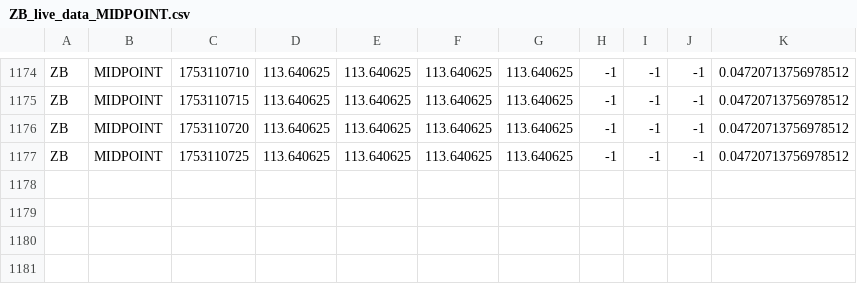
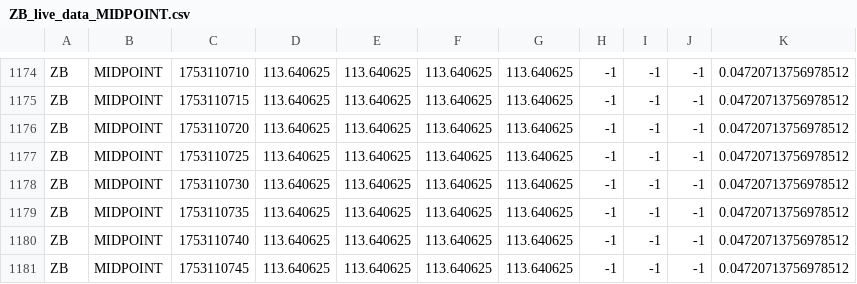
Before and after one commit to RedNerka/line_chart_test, a CSV file: live_data/ZB_live_data_MIDPOINT.csv, drawn as a sheet; only a part is shown, gaps mark what is left out.

```diff
--- a/live_data/ZB_live_data_MIDPOINT.csv
+++ b/live_data/ZB_live_data_MIDPOINT.csv
@@ -1177 +1177,5 @@ ZB,MIDPOINT,1753110720,113.640625,113.640625,113.640625,113.640625,-1,-1,-1,0.04
 ZB,MIDPOINT,1753110725,113.640625,113.640625,113.640625,113.640625,-1,-1,-1,0.04720713756978512
+ZB,MIDPOINT,1753110730,113.640625,113.640625,113.640625,113.640625,-1,-1,-1,0.04720713756978512
+ZB,MIDPOINT,1753110735,113.640625,113.640625,113.640625,113.640625,-1,-1,-1,0.04720713756978512
+ZB,MIDPOINT,1753110740,113.640625,113.640625,113.640625,113.640625,-1,-1,-1,0.04720713756978512
+ZB,MIDPOINT,1753110745,113.640625,113.640625,113.640625,113.640625,-1,-1,-1,0.04720713756978512
```
Also changed, not shown: live_data/ZN_live_data_MIDPOINT.csv.
